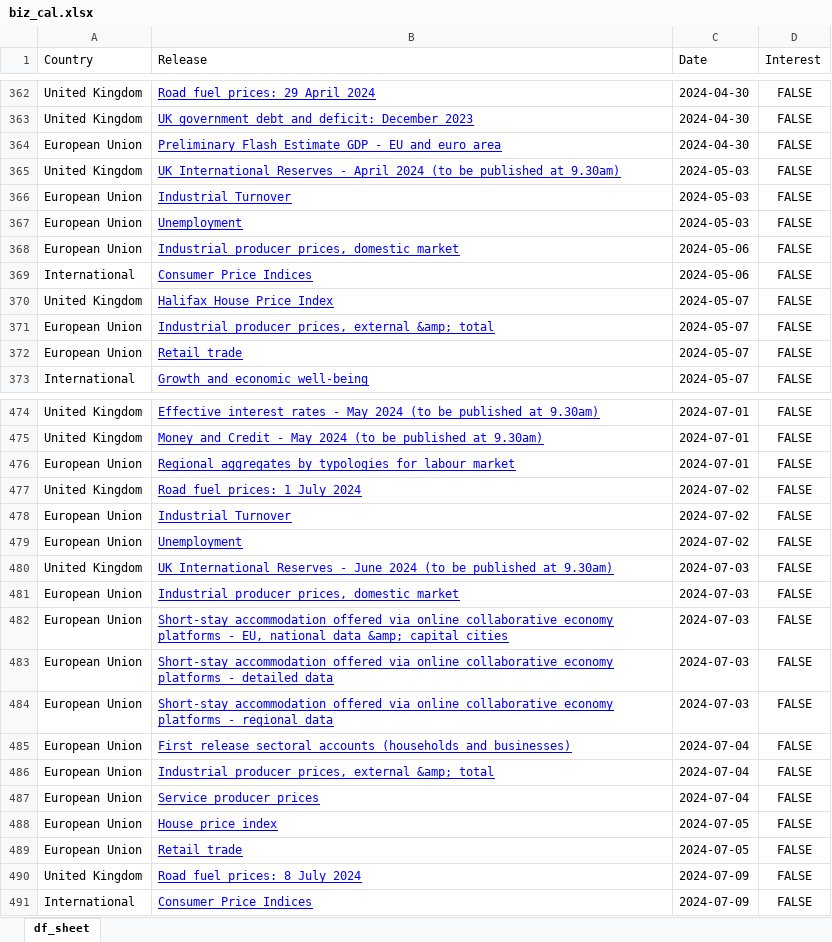
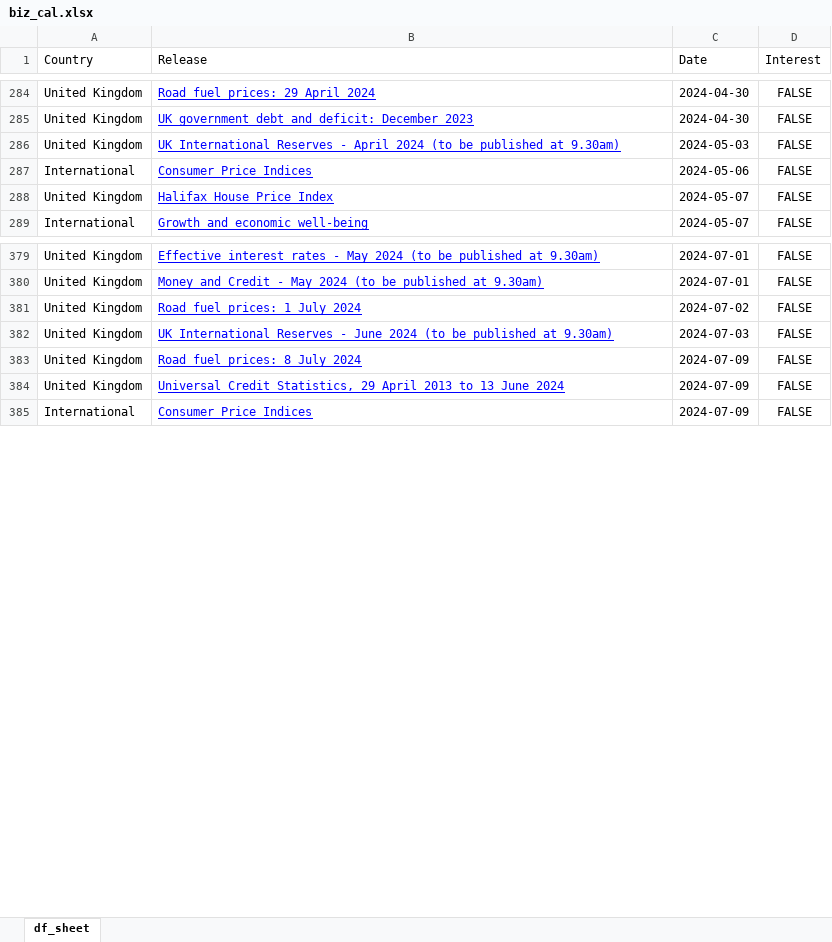
Before and after one commit to nicucalcea/data-diary, an Excel workbook: output/biz_cal.xlsx, sheet df_sheet, drawn as a sheet; only a part is shown, gaps mark what is left out; values as stored, in another font and other column widths than the file's, no borders; removed rows and columns are numbered as before the commit, all else as after; the diff covers the shown part only; the diff names each change by its address in the sheet, - before the commit and + after, or states it on an @@ line.

```diff
--- a/output/biz_cal.xlsx (sheet df_sheet)
+++ b/output/biz_cal.xlsx (sheet df_sheet)
-row 364: European Union | Preliminary Flash Estimate GDP - EU and euro area | 2024-04-30 | FALSE
-row 366: European Union | Industrial Turnover | 2024-05-03 | FALSE
-row 367: European Union | Unemployment | 2024-05-03 | FALSE
-row 368: European Union | Industrial producer prices, domestic market | 2024-05-06 | FALSE
-row 371: European Union | Industrial producer prices, external &amp; total | 2024-05-07 | FALSE
-row 372: European Union | Retail trade | 2024-05-07 | FALSE
-row 476: European Union | Regional aggregates by typologies for labour market | 2024-07-01 | FALSE
-row 478: European Union | Industrial Turnover | 2024-07-02 | FALSE
-row 479: European Union | Unemployment | 2024-07-02 | FALSE
-row 481: European Union | Industrial producer prices, domestic market | 2024-07-03 | FALSE
-row 482: European Union | Short-stay accommodation offered via online collaborative economy platforms - EU, national data &amp; capital cities | 2024-07-03 | FALSE
-row 483: European Union | Short-stay accommodation offered via online collaborative economy platforms - detailed data | 2024-07-03 | FALSE
-row 484: European Union | Short-stay accommodation offered via online collaborative economy platforms - regional data | 2024-07-03 | FALSE
-row 485: European Union | First release sectoral accounts (households and businesses) | 2024-07-04 | FALSE
-row 486: European Union | Industrial producer prices, external &amp; total | 2024-07-04 | FALSE
-row 487: European Union | Service producer prices | 2024-07-04 | FALSE
-row 488: European Union | House price index | 2024-07-05 | FALSE
-row 489: European Union | Retail trade | 2024-07-05 | FALSE
+row 384: United Kingdom | Universal Credit Statistics, 29 April 2013 to 13 June 2024 | 2024-07-09 | FALSE
```
Also changed, not shown: 57 added rows, 199 removed rows and 20 edited cells elsewhere in this sheet, 4 other files.
